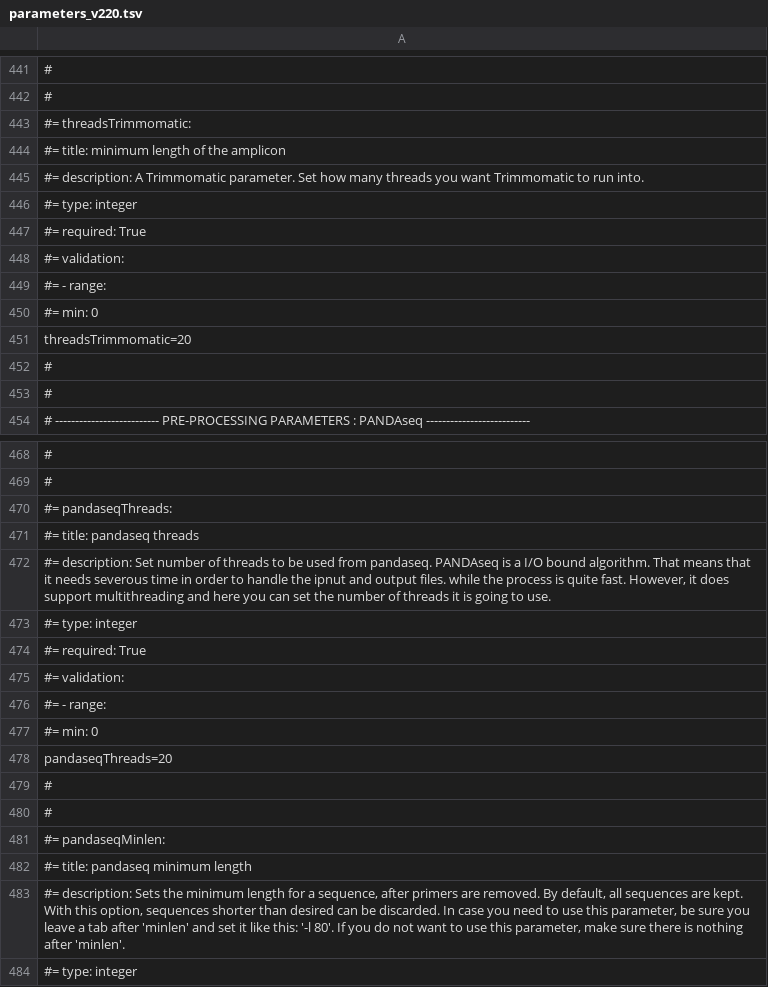
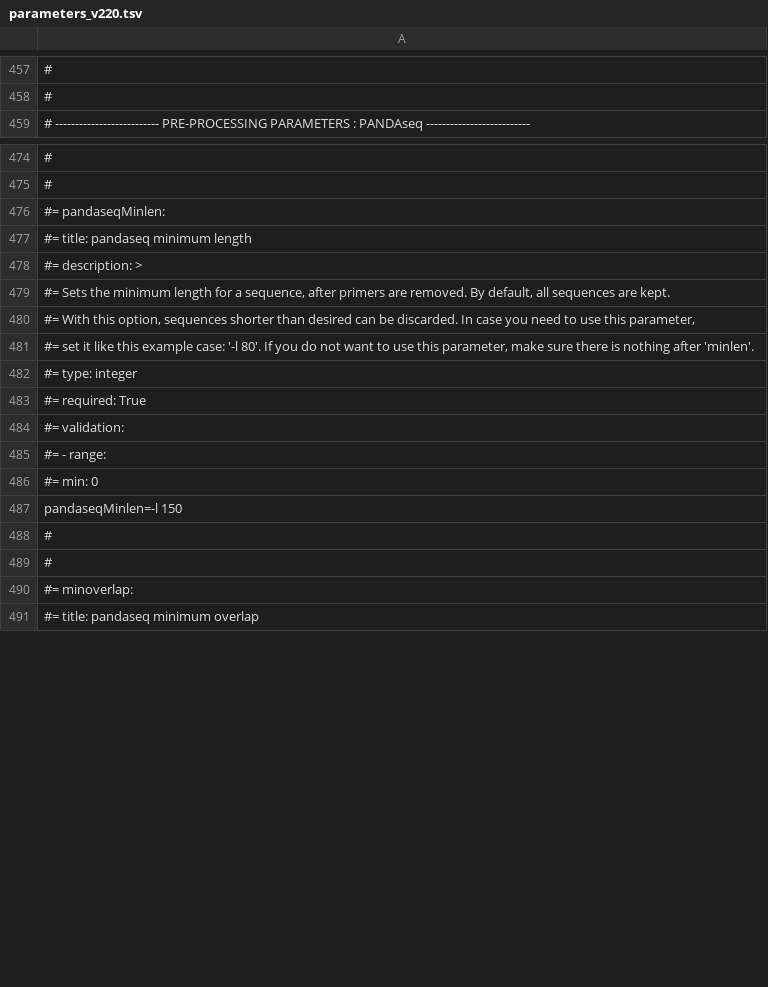
Before and after one commit to hariszaf/pema, a TSV file: config_files/parameters_v220.tsv, drawn as a sheet; only a part is shown, gaps mark what is left out; the shorter side is filled out with more unchanged rows; removed rows and columns are numbered as before the commit, all else as after; the diff covers the shown part only; the diff names each change by its address in the sheet, - before the commit and + after, or states it on an @@ line.

Commit message:
minor edits

```diff
--- a/config_files/parameters_v220.tsv
+++ b/config_files/parameters_v220.tsv
-row 443: #= threadsTrimmomatic:
-row 444: #= title: minimum length of the amplicon
-row 445: #= description: A Trimmomatic parameter. Set how many threads you want Trimmomatic to run into.
-row 446: #= type: integer
-row 447: #= required: True
-row 448: #= validation:
-row 449: #= - range:
-row 450: #= min: 0
-row 451: threadsTrimmomatic=20
-row 452: #
-row 453: #
-row 470: #= pandaseqThreads:
-row 471: #= title: pandaseq threads
-row 472: #= description: Set number of threads to be used from pandaseq. PANDAseq is a I/O bound algorithm. That means that it needs severous time in order to handle the ipnut and output files. while the process is quite fast. However, it does support multithreading and here you can set the number of threads it is going to use.
-row 473: #= type: integer
-row 474: #= required: True
-row 475: #= validation:
-row 476: #= - range:
-row 477: #= min: 0
-row 478: pandaseqThreads=20
-row 479: #
-row 480: #
-A478: #= description: Sets the minimum length for a sequence, after primers are removed. By default, all sequences are kept. With this option, sequences shorter than desired can be discarded. In case you need to use this parameter, be sure you leave a tab after 'minlen' and set it like this: '-l 80'. If you do not want to use this parameter, make sure there is nothing after 'minlen'.
+A478: #= description: >
+row 479: #= Sets the minimum length for a sequence, after primers are removed. By default, all sequences are kept.
+row 480: #= With this option, sequences shorter than desired can be discarded. In case you need to use this parameter,
+row 481: #= set it like this example case: '-l 80'. If you do not want to use this parameter, make sure there is nothing after 'minlen'.
```
Also changed, not shown: 89 added rows, 32 removed rows, 12 moved rows and 40 edited cells elsewhere in this file.
